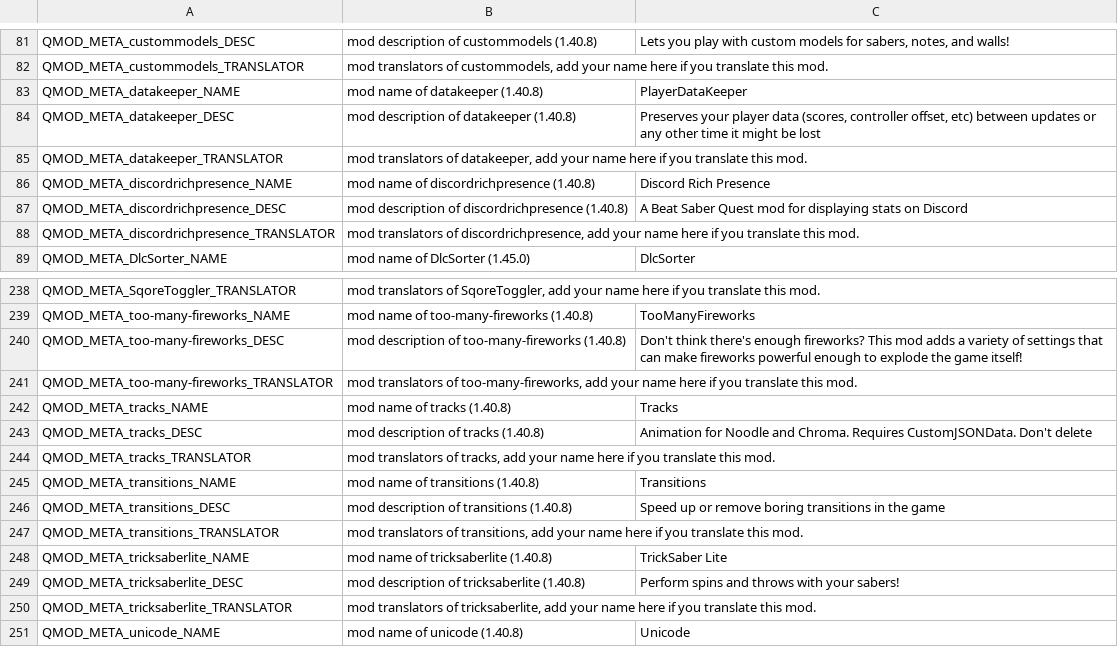
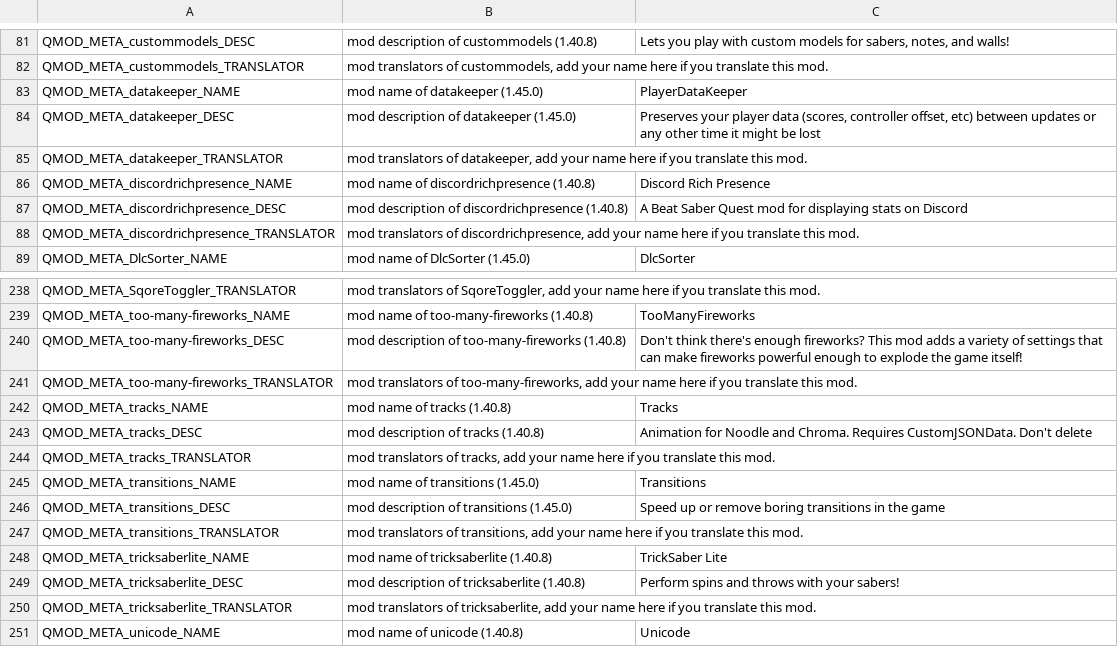
Before and after one commit to frto027/ssl10n.csv, a CSV file: mods/ModMetadata.csv, drawn as a sheet; only a part is shown, gaps mark what is left out.

```diff
--- a/mods/ModMetadata.csv
+++ b/mods/ModMetadata.csv
@@ -84,4 +84,4 @@ QMOD_META_custommodels_DESC,mod description of custommodels (1.40.8),"Lets you p
 QMOD_META_custommodels_TRANSLATOR,"mod translators of custommodels, add your name here if you translate this mod.",
-QMOD_META_datakeeper_NAME,mod name of datakeeper (1.40.8),PlayerDataKeeper
-QMOD_META_datakeeper_DESC,mod description of datakeeper (1.40.8),"Preserves your player data (scores, controller offset, etc) between updates or any other time it might be lost"
+QMOD_META_datakeeper_NAME,mod name of datakeeper (1.45.0),PlayerDataKeeper
+QMOD_META_datakeeper_DESC,mod description of datakeeper (1.45.0),"Preserves your player data (scores, controller offset, etc) between updates or any other time it might be lost"
 QMOD_META_datakeeper_TRANSLATOR,"mod translators of datakeeper, add your name here if you translate this mod.",
@@ -246,4 +246,4 @@ QMOD_META_tracks_DESC,mod description of tracks (1.40.8),Animation for Noodle an
 QMOD_META_tracks_TRANSLATOR,"mod translators of tracks, add your name here if you translate this mod.",
-QMOD_META_transitions_NAME,mod name of transitions (1.40.8),Transitions
-QMOD_META_transitions_DESC,mod description of transitions (1.40.8),Speed up or remove boring transitions in the game
+QMOD_META_transitions_NAME,mod name of transitions (1.45.0),Transitions
+QMOD_META_transitions_DESC,mod description of transitions (1.45.0),Speed up or remove boring transitions in the game
 QMOD_META_transitions_TRANSLATOR,"mod translators of transitions, add your name here if you translate this mod.",
```
